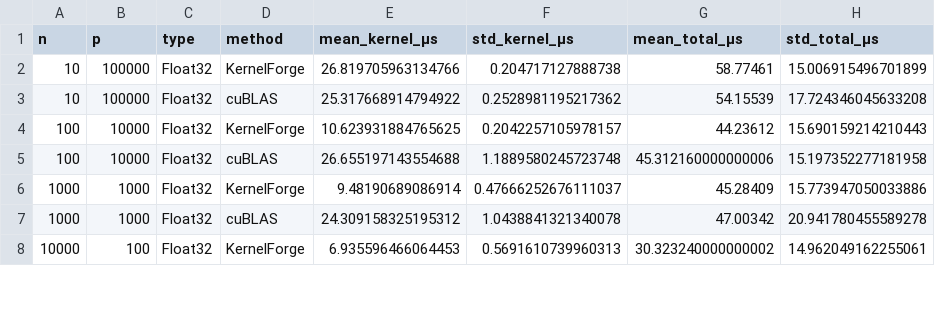
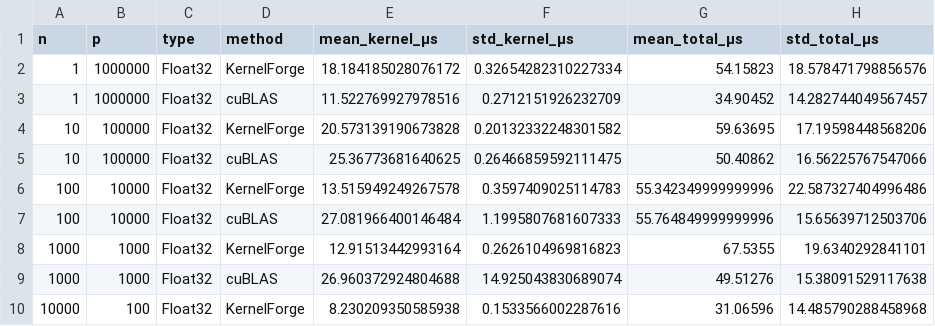
Before and after one commit to epilliat/KernelForge.jl, a CSV file: perfs/julia/results/RTX1000/matvec.csv, drawn as a sheet; only a part is shown; the diff covers the shown part only.

```diff
--- a/perfs/julia/results/RTX1000/matvec.csv
+++ b/perfs/julia/results/RTX1000/matvec.csv
@@ -1,8 +1,10 @@
 n,p,type,method,mean_kernel_μs,std_kernel_μs,mean_total_μs,std_total_μs
-10,100000,Float32,KernelForge,26.819705963134766,0.204717127888738,58.77461,15.006915496701899
-10,100000,Float32,cuBLAS,25.317668914794922,0.2528981195217362,54.15539,17.724346045633208
-100,10000,Float32,KernelForge,10.623931884765625,0.2042257105978157,44.23612,15.690159214210443
-100,10000,Float32,cuBLAS,26.655197143554688,1.1889580245723748,45.312160000000006,15.197352277181958
-1000,1000,Float32,KernelForge,9.48190689086914,0.47666252676111037,45.28409,15.773947050033886
-1000,1000,Float32,cuBLAS,24.309158325195312,1.0438841321340078,47.00342,20.941780455589278
-10000,100,Float32,KernelForge,6.935596466064453,0.5691610739960313,30.323240000000002,14.962049162255061
+1,1000000,Float32,KernelForge,18.184185028076172,0.32654282310227334,54.15823,18.578471798856576
+1,1000000,Float32,cuBLAS,11.522769927978516,0.2712151926232709,34.90452,14.282744049567457
+10,100000,Float32,KernelForge,20.573139190673828,0.20132332248301582,59.63695,17.19598448568206
+10,100000,Float32,cuBLAS,25.36773681640625,0.26466859592111475,50.40862,16.56225767547066
+100,10000,Float32,KernelForge,13.515949249267578,0.3597409025114783,55.342349999999996,22.587327404996486
+100,10000,Float32,cuBLAS,27.081966400146484,1.1995807681607333,55.764849999999996,15.65639712503706
+1000,1000,Float32,KernelForge,12.91513442993164,0.2626104969816823,67.5355,19.6340292841101
+1000,1000,Float32,cuBLAS,26.960372924804688,14.925043830689074,49.51276,15.38091529117638
+10000,100,Float32,KernelForge,8.230209350585938,0.1533566002287616,31.06596,14.485790288458968
```
Also changed, not shown: 6 added rows and 60 edited cells elsewhere in this file, 11 other files.
